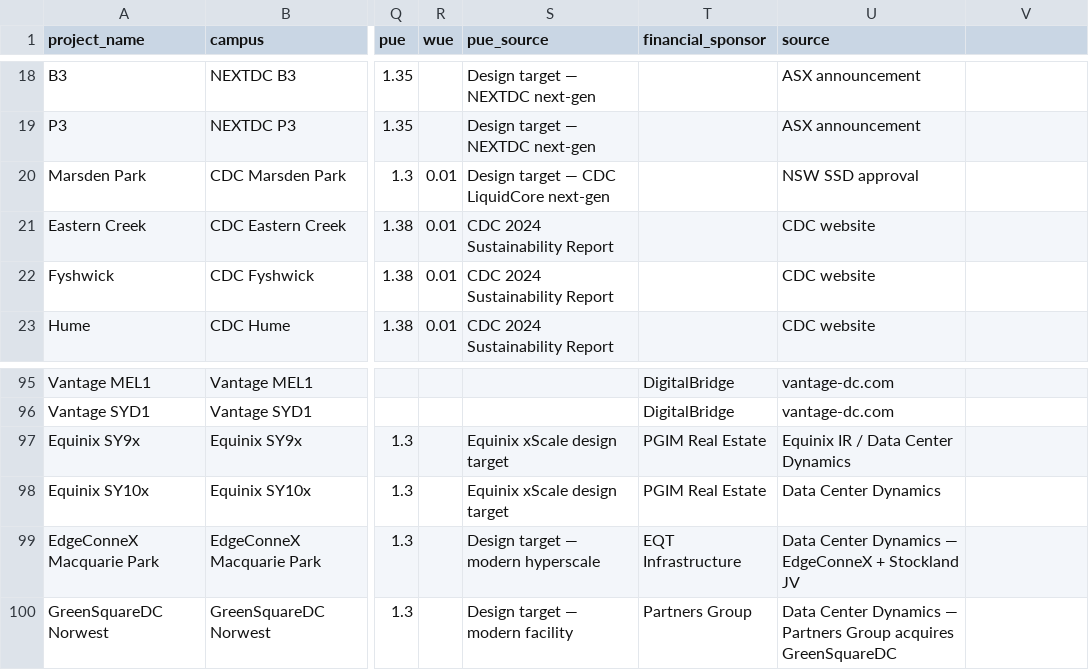
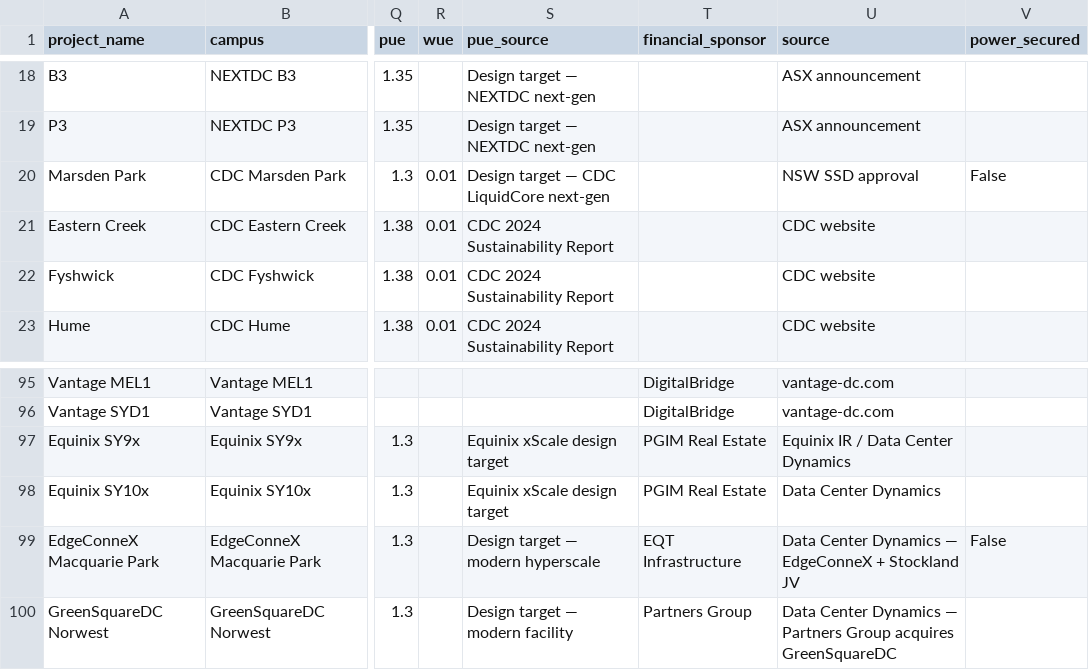
Before and after one commit to cutout-z/ai-dc-dashboard, a CSV file: data/au_dc/reference/projects_seed.csv, drawn as a sheet; only a part is shown, gaps mark what is left out; the diff names each change by its address in the sheet, - before the commit and + after, or states it on an @@ line.

Commit message:
AU DC Market Overview: chart redesigns, risk model overhaul, layout fixes
- Risk model: new weights (UC 100%, Approved+power 75%, Approved-no-power 25%, Proposed 0%); add power_secured field to seed CSV
- capacity_forecast_chart: cumulative stated MW by risk tier (Operating/UC/Approved/Proposed); fixes missing startup_year for 43 Operating projects; moved below Installed Capacity section
- capacity_by_operator_bar: now shows risked vs speculative stacked horizontal bars
- market_breakdown_pie: fixed uniform donut size (fixed height=300, legend below, 3-col layout)
- Removed DC Energy Consumption Forecast and Supply vs Demand charts (duplicated/replaced)
- Legend positioning fixes across region, operator, and pie charts

```diff
--- a/data/au_dc/reference/projects_seed.csv
+++ b/data/au_dc/reference/projects_seed.csv
-V1: (empty)
+V1: power_secured
-V20 (power_secured): (empty)
+V20 (power_secured): False
-V99 (power_secured): (empty)
+V99 (power_secured): False
```
Also changed, not shown: 4 other files.
